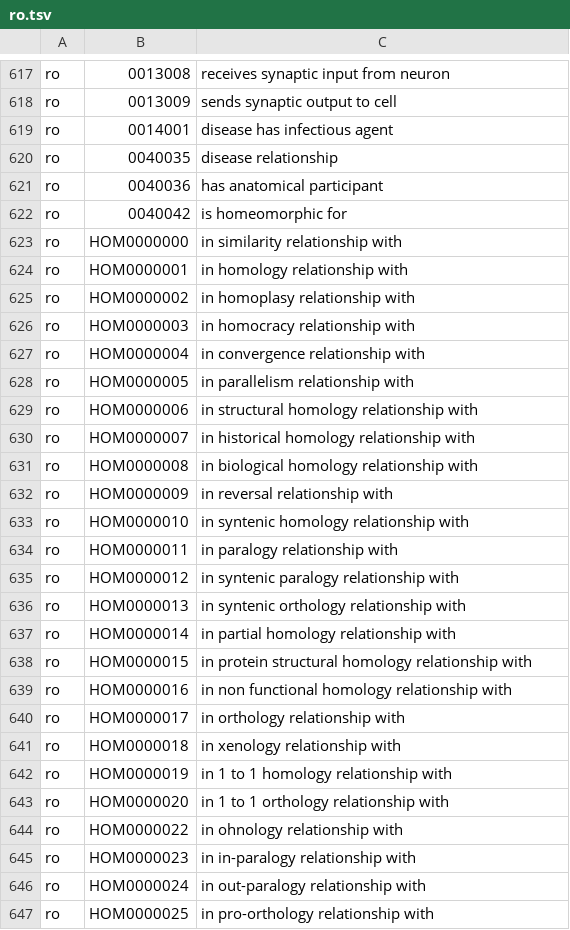
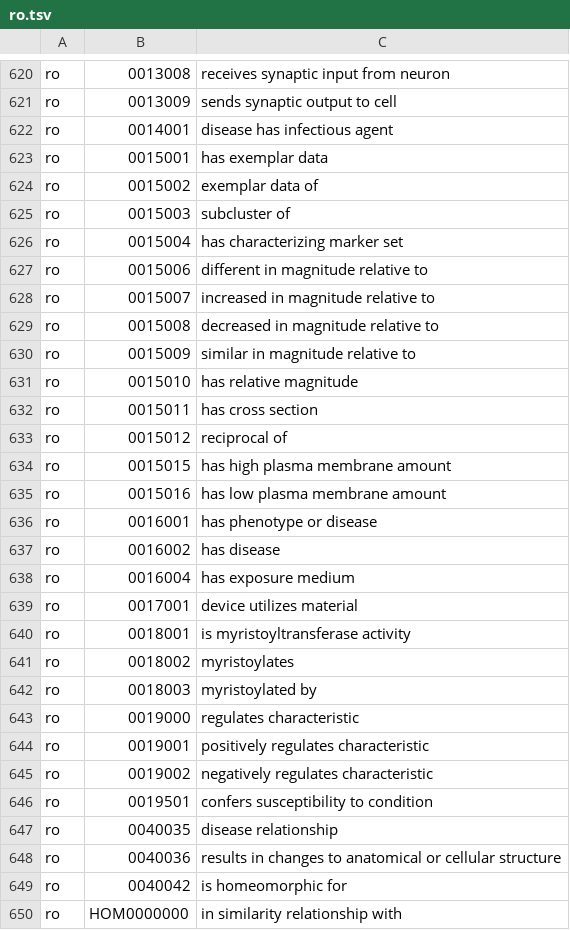
Before and after one commit to biopragmatics/pyobo, a TSV file: src/pyobo/resources/ro.tsv, drawn as a sheet; only a part is shown, gaps mark what is left out; the shorter side is filled out with more unchanged rows; the diff covers the shown part only.

```diff
--- a/src/pyobo/resources/ro.tsv
+++ b/src/pyobo/resources/ro.tsv
@@ -619,4 +622,28 @@ ro	0013009	sends synaptic output to cell
 ro	0014001	disease has infectious agent
+ro	0015001	has exemplar data
+ro	0015002	exemplar data of
+ro	0015003	subcluster of
+ro	0015004	has characterizing marker set
+ro	0015006	different in magnitude relative to
+ro	0015007	increased in magnitude relative to
+ro	0015008	decreased in magnitude relative to
+ro	0015009	similar in magnitude relative to
+ro	0015010	has relative magnitude
+ro	0015011	has cross section
+ro	0015012	reciprocal of
+ro	0015015	has high plasma membrane amount
+ro	0015016	has low plasma membrane amount
+ro	0016001	has phenotype or disease
+ro	0016002	has disease
+ro	0016004	has exposure medium
+ro	0017001	device utilizes material
+ro	0018001	is myristoyltransferase activity
+ro	0018002	myristoylates
+ro	0018003	myristoylated by
+ro	0019000	regulates characteristic
+ro	0019001	positively regulates characteristic
+ro	0019002	negatively regulates characteristic
+ro	0019501	confers susceptibility to condition
 ro	0040035	disease relationship
-ro	0040036	has anatomical participant
+ro	0040036	results in changes to anatomical or cellular structure
 ro	0040042	is homeomorphic for
```
Also changed, not shown: 3 added rows and 5 edited cells elsewhere in this file, 2 other files.
